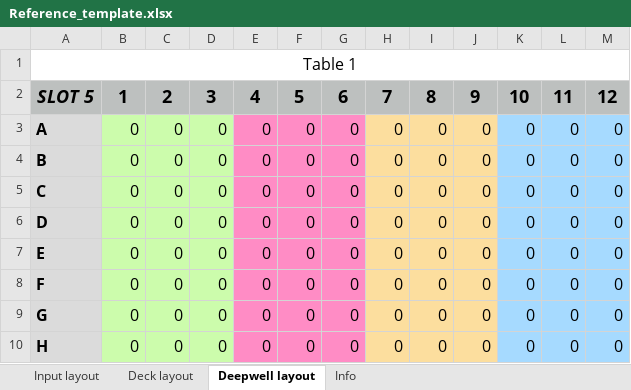
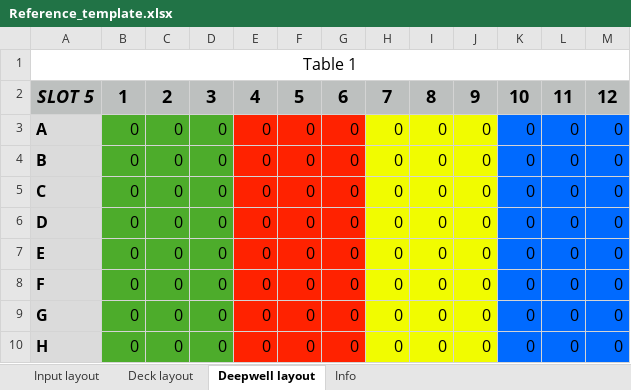
Before and after one commit to HOSPITAL-UNIVERSITARIO-CRUCES-BILBAO/covid19huc, an Excel workbook: Automation/base_scripts/Reference_template.xlsx, sheet Deepwell layout, drawn as a sheet; values as stored, in another font and other column widths than the file's, no borders; the diff names each change by its address in the sheet, - before the commit and + after, or states it on an @@ line.

```diff
--- a/Automation/base_scripts/Reference_template.xlsx (sheet Deepwell layout)
+++ b/Automation/base_scripts/Reference_template.xlsx (sheet Deepwell layout)
-B3:D10 fill: #CCFCAC
+B3:D10 fill: #4DAC2B
-E3:G10 fill: #FF8CC5
+E3:G10 fill: #FF2200
-H3:J10 fill: #FCDE9E
+H3:J10 fill: #F1FC00
-K3:M10 fill: #A6DAFF
+K3:M10 fill: #006AFF
```
Also changed, not shown: sheet Input layout, sheet Deck layout, 11 other files.
